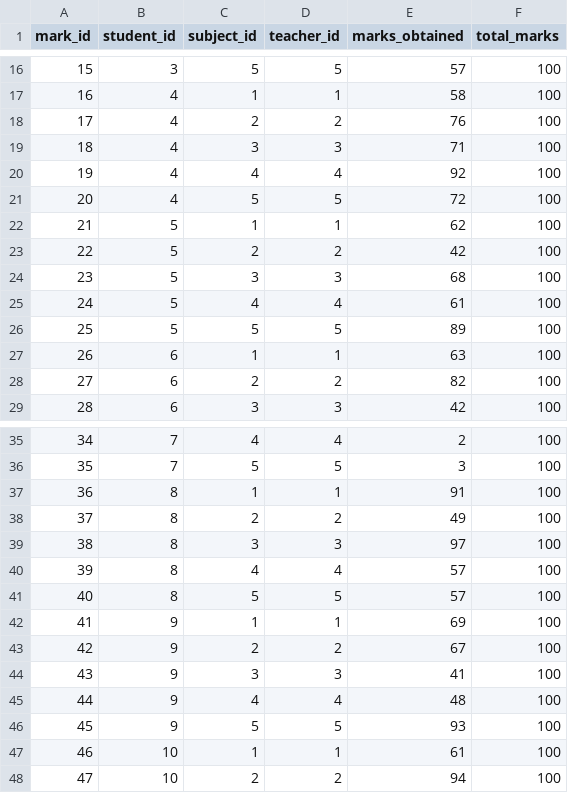
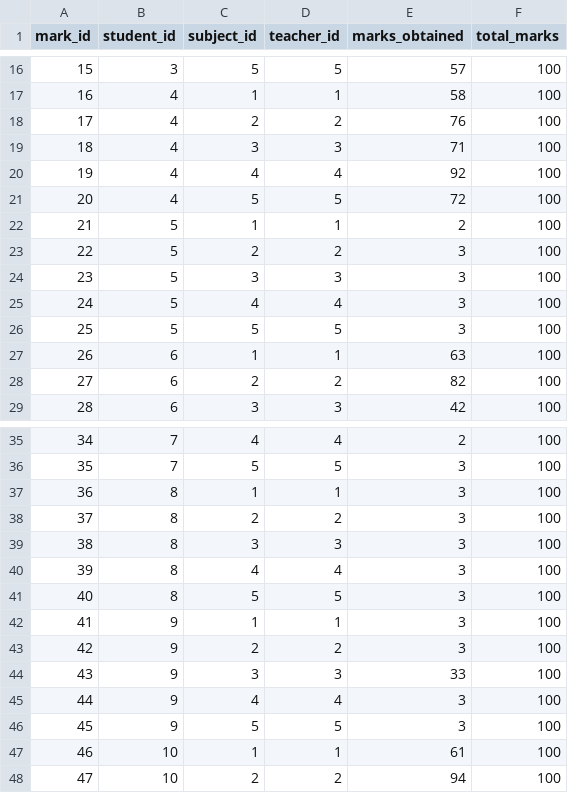
Before and after one commit to dhirajskitchen/SMS, a CSV file: data/marks.csv, drawn as a sheet; only a part is shown, gaps mark what is left out.

```diff
--- a/data/marks.csv
+++ b/data/marks.csv
@@ -21,7 +21,7 @@ mark_id,student_id,subject_id,teacher_id,marks_obtained,total_marks
 20,4,5,5,72,100
-21,5,1,1,62,100
-22,5,2,2,42,100
-23,5,3,3,68,100
-24,5,4,4,61,100
-25,5,5,5,89,100
+21,5,1,1,2,100
+22,5,2,2,3,100
+23,5,3,3,3,100
+24,5,4,4,3,100
+25,5,5,5,3,100
 26,6,1,1,63,100
@@ -36,12 +36,12 @@ mark_id,student_id,subject_id,teacher_id,marks_obtained,total_marks
 35,7,5,5,3,100
-36,8,1,1,91,100
-37,8,2,2,49,100
-38,8,3,3,97,100
-39,8,4,4,57,100
-40,8,5,5,57,100
-41,9,1,1,69,100
-42,9,2,2,67,100
-43,9,3,3,41,100
-44,9,4,4,48,100
-45,9,5,5,93,100
+36,8,1,1,3,100
+37,8,2,2,3,100
+38,8,3,3,3,100
+39,8,4,4,3,100
+40,8,5,5,3,100
+41,9,1,1,3,100
+42,9,2,2,3,100
+43,9,3,3,33,100
+44,9,4,4,3,100
+45,9,5,5,3,100
 46,10,1,1,61,100
```
Also changed, not shown: data/students.csv, 6 other files.
